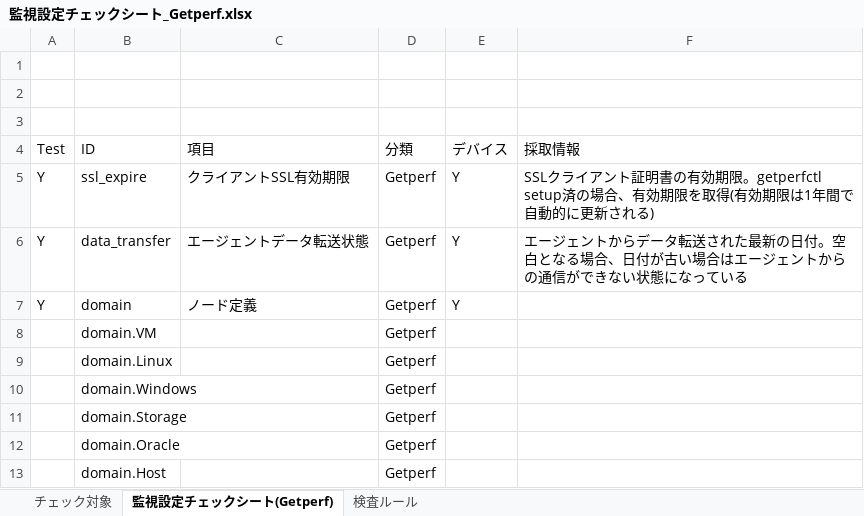
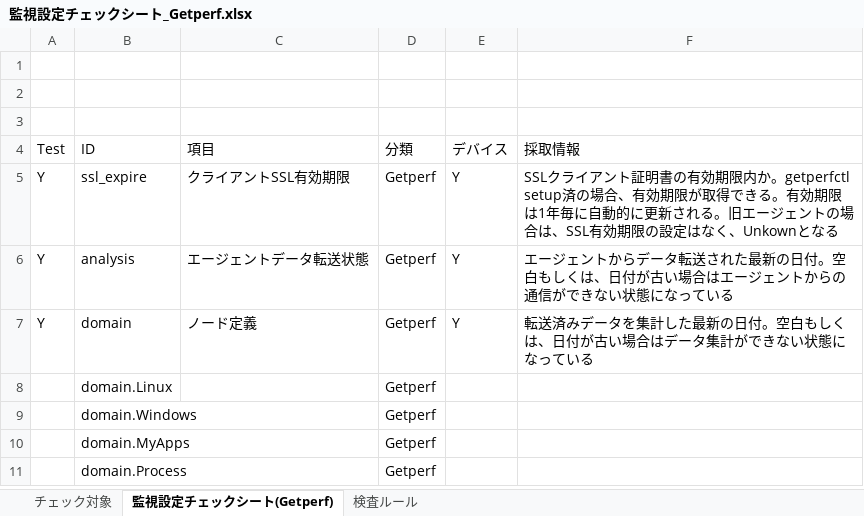
Before and after one commit to frsw3nr/server-acceptance-getperf, an Excel workbook: 監視設定チェックシート_Getperf.xlsx, sheet 監視設定チェックシート(Getperf), drawn as a sheet; values as stored, in another font and other column widths than the file's, no borders; removed rows and columns are numbered as before the commit, all else as after; the diff names each change by its address in the sheet, - before the commit and + after, or states it on an @@ line.

```diff
--- a/監視設定チェックシート_Getperf.xlsx (sheet 監視設定チェックシート(Getperf))
+++ b/監視設定チェックシート_Getperf.xlsx (sheet 監視設定チェックシート(Getperf))
-F5 (採取情報): …有効期限。getperfctl setup済の場合、有効期限を取得(有効期限は1年間で自動的に更新される)
+F5 (採取情報): …有効期限内か。getperfctl setup済の場合、有効期限が取得できる。有効期限は1年毎に自動的に更新される。旧エージェントの場合は、SSL有効期限の設定はなく、Unkownとなる
-B6 (ID): data_transfer
+B6 (ID): analysis
-F6 (採取情報): …付。空白となる場合、日付が…
+F6 (採取情報): …付。空白もしくは、日付が…
-F7 (採取情報): (empty)
+F7 (採取情報): 転送済みデータを集計した最新の日付。空白もしくは、日付が古い場合はデータ集計ができない状態になっている
-row 8:  | domain.VM |  | Getperf
-B10 (ID): domain.Storage
+B10 (ID): domain.MyApps
-B11 (ID): domain.Oracle
+B11 (ID): domain.Process
-row 13:  | domain.Host |  | Getperf
```
Also changed, not shown: sheet チェック対象, 1 other file.
